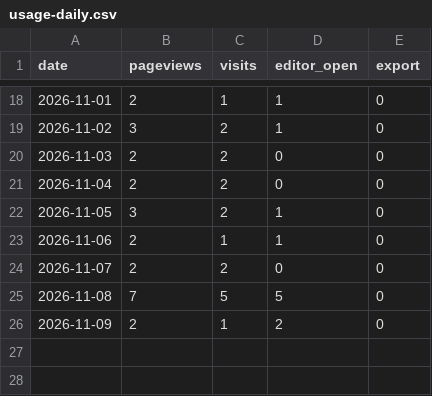
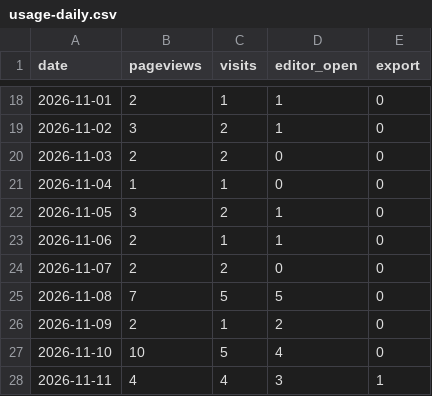
Before and after one commit to ConnorYyy/Resumake, a CSV file: data/usage-daily.csv, drawn as a sheet; only a part is shown, gaps mark what is left out.

```diff
--- a/data/usage-daily.csv
+++ b/data/usage-daily.csv
@@ -20,3 +20,3 @@ date,pageviews,visits,editor_open,export
 2026-11-03,2,2,0,0
-2026-11-04,2,2,0,0
+2026-11-04,1,1,0,0
 2026-11-05,3,2,1,0
@@ -26 +26,3 @@ date,pageviews,visits,editor_open,export
 2026-11-09,2,1,2,0
+2026-11-10,10,5,4,0
+2026-11-11,4,4,3,1
```
